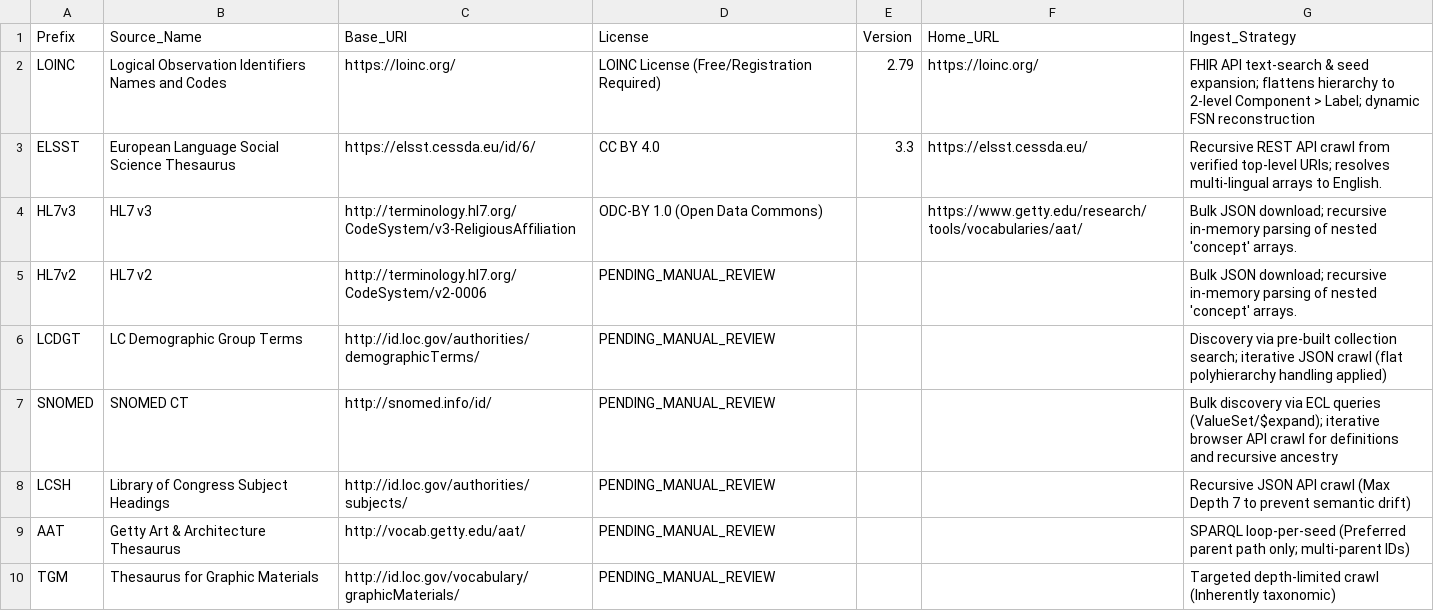
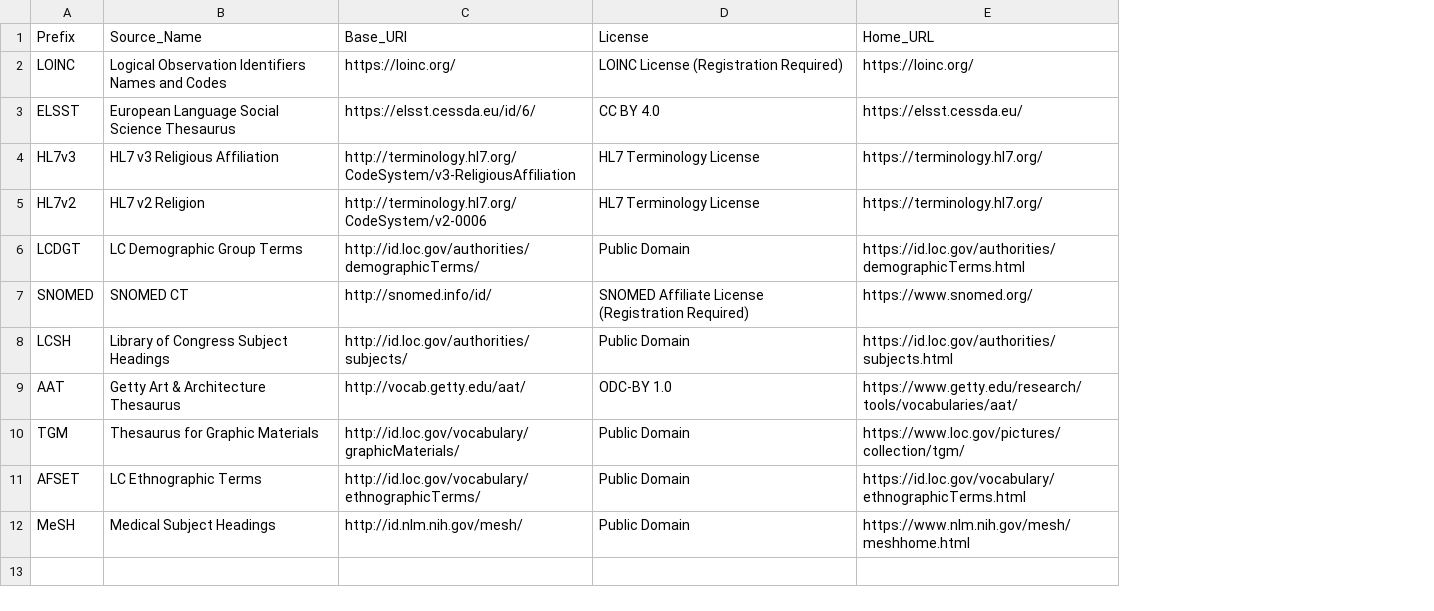
Before and after one commit to njsgibson/religion-ontology-mapping, a CSV file: config/source_registry.csv, drawn as a sheet; removed rows and columns are numbered as before the commit, all else as after; the diff names each change by its address in the sheet, - before the commit and + after, or states it on an @@ line.

```diff
--- a/config/source_registry.csv
+++ b/config/source_registry.csv
-column E (Version), rows 2-3: 2.79 | 3.3
-column G (Ingest_Strategy), rows 2-10: FHIR API text-search & seed expansion; flattens hierarchy to 2-level Component > Label; dynamic FSN reconstruction | Recursive REST API crawl from verified top-level URIs; resolves multi-lingual arrays to English. | Bulk JSON download; recursive in-memory parsing of nested 'concept' arrays. | Bulk JSON download; recursive in-memory parsing of nested 'concept' arrays. | Discovery via pre-built collection search; iterative JSON crawl (flat polyhierarchy handling applied) | Bulk discovery via ECL queries (ValueSet/$expand); iterative browser API crawl for definitions and recursive ancestry | Recursive JSON API crawl (Max Depth 7 to prevent semantic drift) | SPARQL loop-per-seed (Preferred parent path only; multi-parent IDs) | Targeted depth-limited crawl (Inherently taxonomic)
-D2 (License): LOINC License (Free/Registration Required)
+D2 (License): LOINC License (Registration Required)
-B4 (Source_Name): HL7 v3
+B4 (Source_Name): HL7 v3 Religious Affiliation
-D4 (License): ODC-BY 1.0 (Open Data Commons)
+D4 (License): HL7 Terminology License
-E4 (Home_URL): https://www.getty.edu/research/tools/vocabularies/aat/
+E4 (Home_URL): https://terminology.hl7.org/
-B5 (Source_Name): HL7 v2
+B5 (Source_Name): HL7 v2 Religion
-D5 (License): PENDING_MANUAL_REVIEW
+D5 (License): HL7 Terminology License
-E5 (Home_URL): (empty)
+E5 (Home_URL): https://terminology.hl7.org/
-D6 (License): PENDING_MANUAL_REVIEW
+D6 (License): Public Domain
-E6 (Home_URL): (empty)
+E6 (Home_URL): https://id.loc.gov/authorities/demographicTerms.html
-D7 (License): PENDING_MANUAL_REVIEW
+D7 (License): SNOMED Affiliate License (Registration Required)
-E7 (Home_URL): (empty)
+E7 (Home_URL): https://www.snomed.org/
-D8 (License): PENDING_MANUAL_REVIEW
+D8 (License): Public Domain
-E8 (Home_URL): (empty)
+E8 (Home_URL): https://id.loc.gov/authorities/subjects.html
-D9 (License): PENDING_MANUAL_REVIEW
+D9 (License): ODC-BY 1.0
-E9 (Home_URL): (empty)
+E9 (Home_URL): https://www.getty.edu/research/tools/vocabularies/aat/
-D10 (License): PENDING_MANUAL_REVIEW
+D10 (License): Public Domain
-E10 (Home_URL): (empty)
+E10 (Home_URL): https://www.loc.gov/pictures/collection/tgm/
+row 11: AFSET | LC Ethnographic Terms | http://id.loc.gov/vocabulary/ethnographicTerms/ | Public Domain | https://id.loc.gov/vocabulary/ethnographicTerms.html
+row 12: MeSH | Medical Subject Headings | http://id.nlm.nih.gov/mesh/ | Public Domain | https://www.nlm.nih.gov/mesh/meshhome.html
```
Also changed, not shown: 7 other files.
